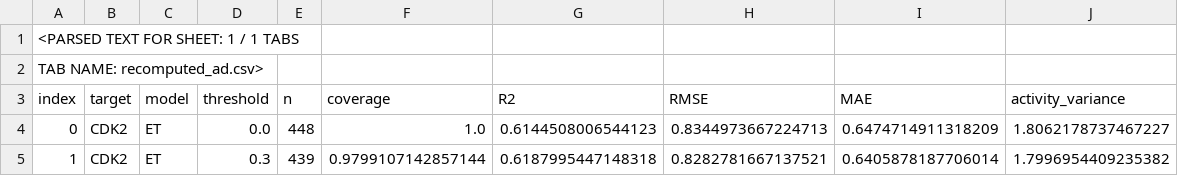
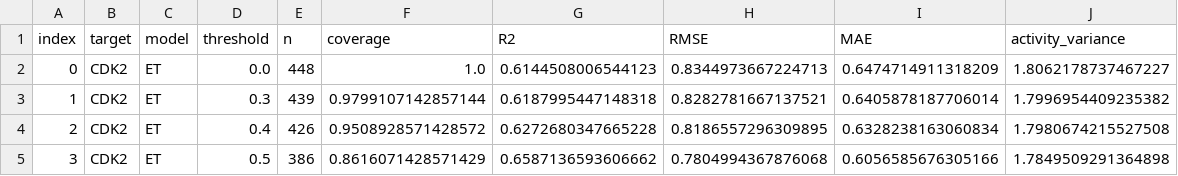
Before and after one commit to peterDataScientia/CDK, a CSV file: CDK_BASELINE_AD/analysis_v2/recomputed_ad.csv, drawn as a sheet; only a part is shown; the shorter side is filled out with more unchanged rows; the diff names each change by its address in the sheet, - before the commit and + after, or states it on an @@ line.

Commit message:
Normalize CSV export to data rows only

```diff
--- a/CDK_BASELINE_AD/analysis_v2/recomputed_ad.csv
+++ b/CDK_BASELINE_AD/analysis_v2/recomputed_ad.csv
-row 1: <PARSED TEXT FOR SHEET: 1 / 1 TABS
-row 2: TAB NAME: recomputed_ad.csv>
```
